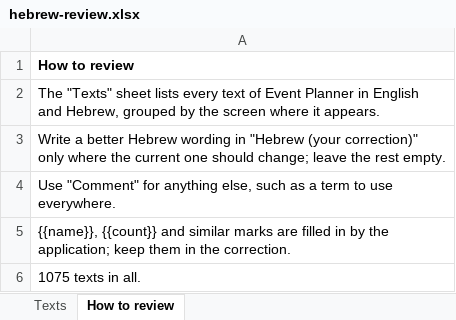
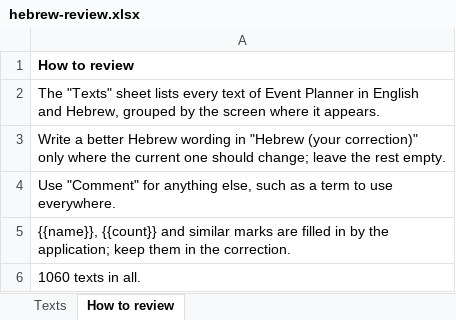
Before and after one commit to Tomerk87/event-planner, an Excel workbook: docs/hebrew-review.xlsx, sheet How to review, drawn as a sheet; values as stored, in another font and other column widths than the file's, no borders; the diff names each change by its address in the sheet, - before the commit and + after, or states it on an @@ line.

```diff
--- a/docs/hebrew-review.xlsx (sheet How to review)
+++ b/docs/hebrew-review.xlsx (sheet How to review)
-A6: 1075 texts in all.
+A6: 1060 texts in all.
```
Also changed, not shown: sheet Texts, 23 other files.
